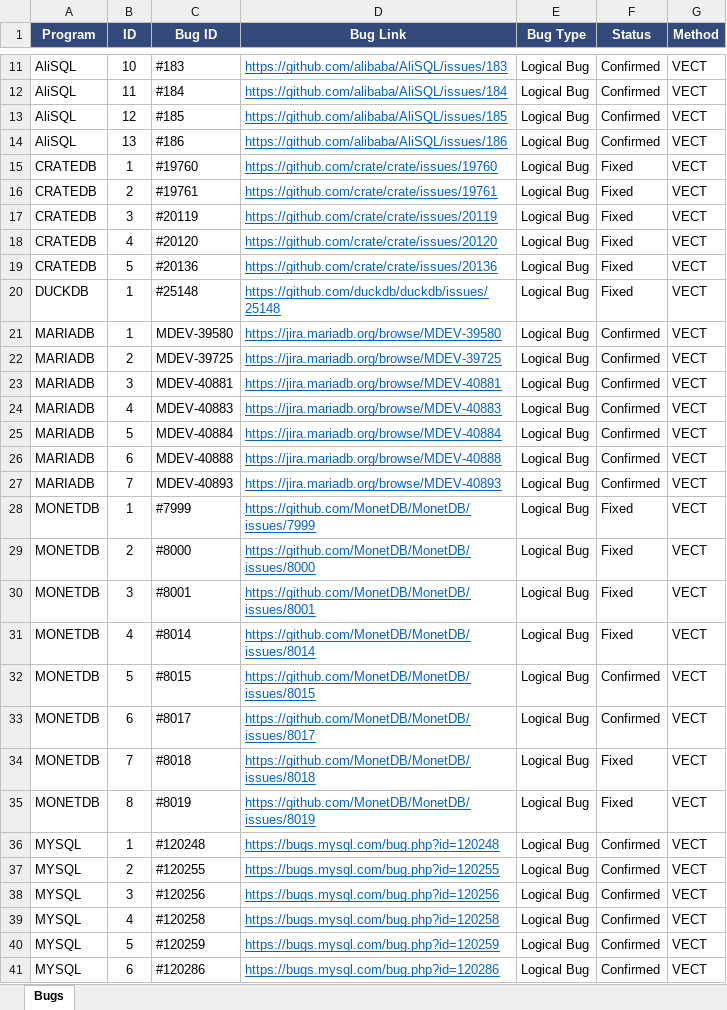
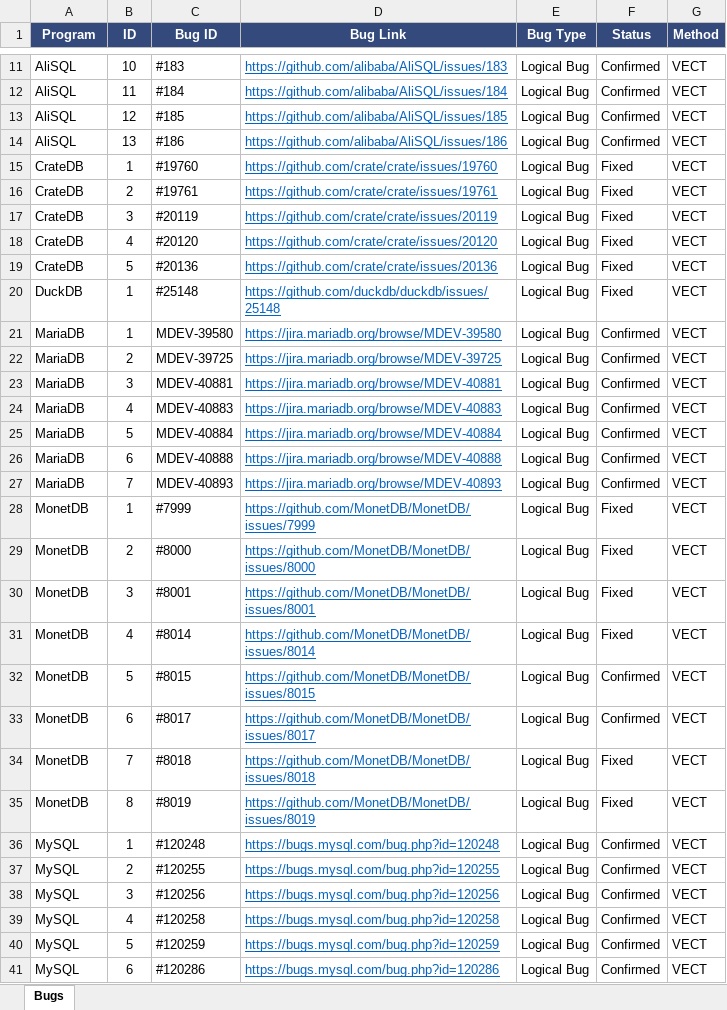
Before and after one commit to matafeiyanll/matafeiyanll.github.io, an Excel workbook: founded bug/data/VECT.xlsx, sheet Bugs, drawn as a sheet; only a part is shown, gaps mark what is left out; values as stored, in another font and other column widths than the file's, no borders; table styles not drawn; the diff covers the shown part only; the diff names each change by its address in the sheet, - before the commit and + after, or states it on an @@ line.

```diff
--- a/founded bug/data/VECT.xlsx (sheet Bugs)
+++ b/founded bug/data/VECT.xlsx (sheet Bugs)
-A15:A19 (Program): CRATEDB
+A15:A19 (Program): CrateDB
-A20 (Program): DUCKDB
+A20 (Program): DuckDB
-A21:A27 (Program): MARIADB
+A21:A27 (Program): MariaDB
-A28:A35 (Program): MONETDB
+A28:A35 (Program): MonetDB
-A36:A41 (Program): MYSQL
+A36:A41 (Program): MySQL
```
Also changed, not shown: 51 edited cells elsewhere in this sheet, 1 other file.
